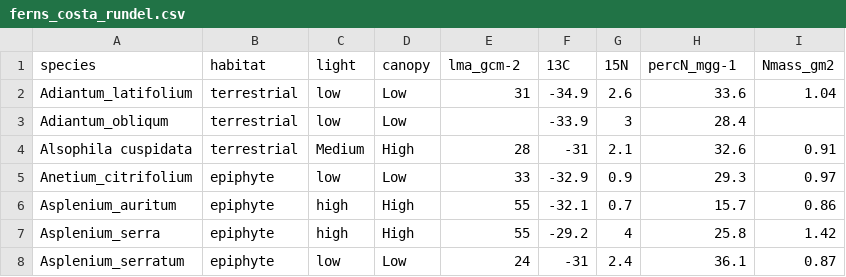
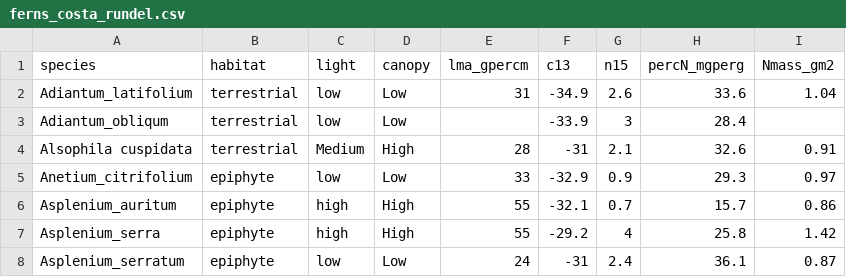
Before and after one commit to CourtneyCampany/selaginella, a CSV file: raw_data/ferns_costa_rundel.csv, drawn as a sheet; only a part is shown; the diff names each change by its address in the sheet, - before the commit and + after, or states it on an @@ line.

```diff
--- a/raw_data/ferns_costa_rundel.csv
+++ b/raw_data/ferns_costa_rundel.csv
-E1: lma_gcm-2
+E1: lma_gpercm
-F1: 13C
+F1: c13
-G1: 15N
+G1: n15
-H1: percN_mgg-1
+H1: percN_mgperg
```
Also changed, not shown: raw_data/sela_raw.csv, 16 other files.
